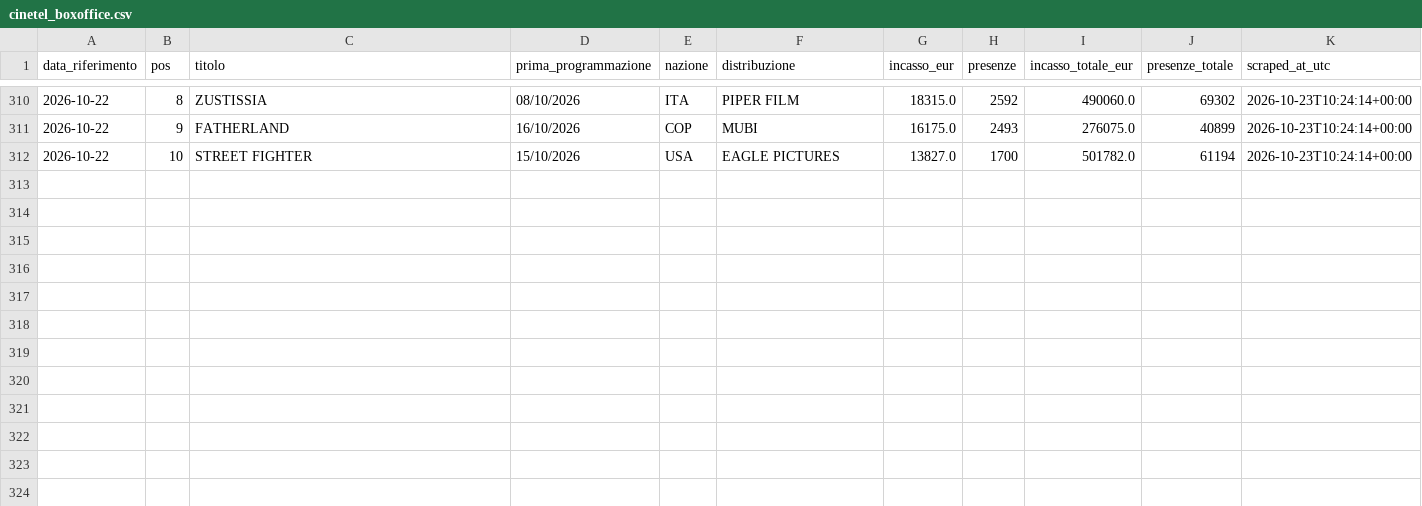
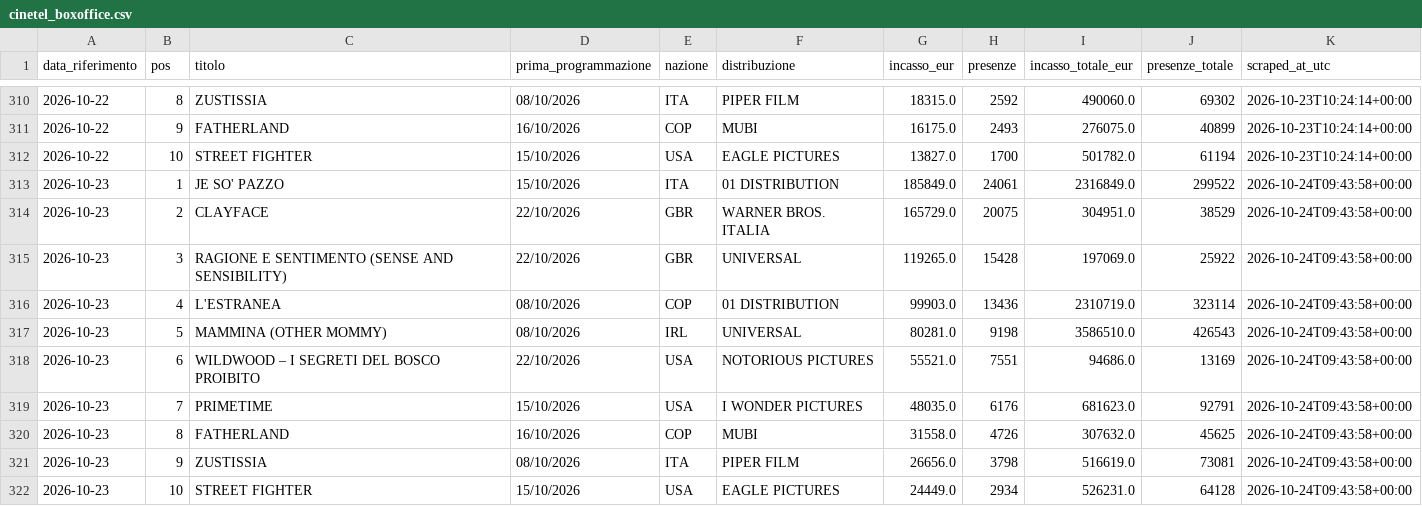
Before and after one commit to gniola/Cinetel-Scraper, a CSV file: data/cinetel_boxoffice.csv, drawn as a sheet; only a part is shown, gaps mark what is left out; the diff names each change by its address in the sheet, - before the commit and + after, or states it on an @@ line.

```diff
--- a/data/cinetel_boxoffice.csv
+++ b/data/cinetel_boxoffice.csv
+row 313: 2026-10-23 | 1 | JE SO' PAZZO | 15/10/2026 | ITA | 01 DISTRIBUTION | 185849.0 | 24061 | 2316849.0 | 299522 | 2026-10-24T09:43:58+00:00
+row 314: 2026-10-23 | 2 | CLAYFACE | 22/10/2026 | GBR | WARNER BROS. ITALIA | 165729.0 | 20075 | 304951.0 | 38529 | 2026-10-24T09:43:58+00:00
+row 315: 2026-10-23 | 3 | RAGIONE E SENTIMENTO (SENSE AND SENSIBILITY) | 22/10/2026 | GBR | UNIVERSAL | 119265.0 | 15428 | 197069.0 | 25922 | 2026-10-24T09:43:58+00:00
+row 316: 2026-10-23 | 4 | L'ESTRANEA | 08/10/2026 | COP | 01 DISTRIBUTION | 99903.0 | 13436 | 2310719.0 | 323114 | 2026-10-24T09:43:58+00:00
+row 317: 2026-10-23 | 5 | MAMMINA (OTHER MOMMY) | 08/10/2026 | IRL | UNIVERSAL | 80281.0 | 9198 | 3586510.0 | 426543 | 2026-10-24T09:43:58+00:00
+row 318: 2026-10-23 | 6 | WILDWOOD – I SEGRETI DEL BOSCO PROIBITO | 22/10/2026 | USA | NOTORIOUS PICTURES | 55521.0 | 7551 | 94686.0 | 13169 | 2026-10-24T09:43:58+00:00
+row 319: 2026-10-23 | 7 | PRIMETIME | 15/10/2026 | USA | I WONDER PICTURES | 48035.0 | 6176 | 681623.0 | 92791 | 2026-10-24T09:43:58+00:00
+row 320: 2026-10-23 | 8 | FATHERLAND | 16/10/2026 | COP | MUBI | 31558.0 | 4726 | 307632.0 | 45625 | 2026-10-24T09:43:58+00:00
+row 321: 2026-10-23 | 9 | ZUSTISSIA | 08/10/2026 | ITA | PIPER FILM | 26656.0 | 3798 | 516619.0 | 73081 | 2026-10-24T09:43:58+00:00
+row 322: 2026-10-23 | 10 | STREET FIGHTER | 15/10/2026 | USA | EAGLE PICTURES | 24449.0 | 2934 | 526231.0 | 64128 | 2026-10-24T09:43:58+00:00
```
Also changed, not shown: 1 other file.
